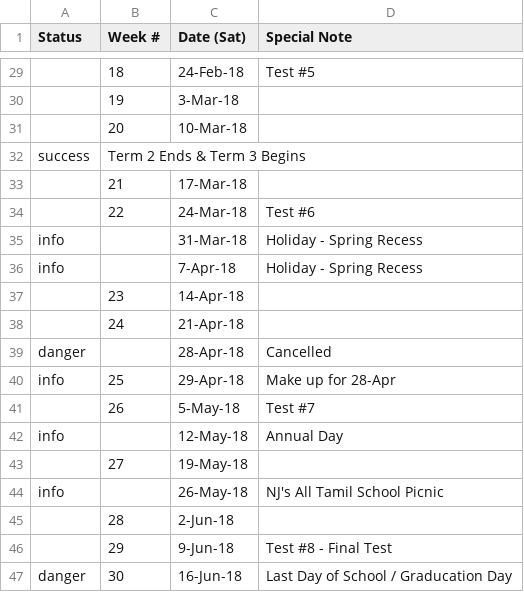
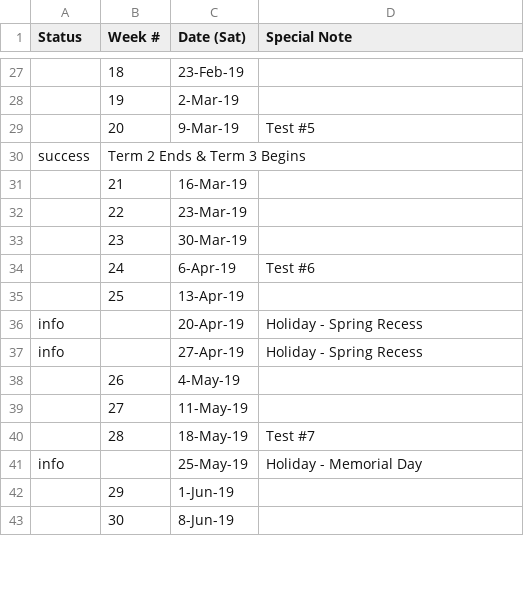
Before and after one commit to JerseyTamilAcademy/NJTA, a CSV file: NJTA.Web/App_Data/Calendar.Edison.csv, drawn as a sheet; only a part is shown, gaps mark what is left out; removed rows and columns are numbered as before the commit, all else as after; the diff covers the shown part only; the diff names each change by its address in the sheet, - before the commit and + after, or states it on an @@ line.

```diff
--- a/NJTA.Web/App_Data/Calendar.Edison.csv
+++ b/NJTA.Web/App_Data/Calendar.Edison.csv
-C27 (Date (Sat)): 24-Feb-18
+C27 (Date (Sat)): 23-Feb-19
-D27 (Special Note): Test #5
+D27 (Special Note): (empty)
-C28 (Date (Sat)): 3-Mar-18
+C28 (Date (Sat)): 2-Mar-19
-C29 (Date (Sat)): 10-Mar-18
+C29 (Date (Sat)): 9-Mar-19
-D29 (Special Note): (empty)
+D29 (Special Note): Test #5
-C31 (Date (Sat)): 17-Mar-18
+C31 (Date (Sat)): 16-Mar-19
-C32 (Date (Sat)): 24-Mar-18
+C32 (Date (Sat)): 23-Mar-19
-D32 (Special Note): Test #6
+D32 (Special Note): (empty)
-row 35: info |  | 31-Mar-18 | Holiday - Spring Recess
-row 36: info |  | 7-Apr-18 | Holiday - Spring Recess
-C33 (Date (Sat)): 14-Apr-18
+C33 (Date (Sat)): 30-Mar-19
-C34 (Date (Sat)): 21-Apr-18
+C34 (Date (Sat)): 6-Apr-19
-D34 (Special Note): (empty)
+D34 (Special Note): Test #6
-row 39: danger |  | 28-Apr-18 | Cancelled
-A35 (Status): info
+A35 (Status): (empty)
-C35 (Date (Sat)): 29-Apr-18
+C35 (Date (Sat)): 13-Apr-19
-D35 (Special Note): Make up for 28-Apr
+D35 (Special Note): (empty)
+row 36: info |  | 20-Apr-19 | Holiday - Spring Recess
+row 37: info |  | 27-Apr-19 | Holiday - Spring Recess
-C38 (Date (Sat)): 5-May-18
+C38 (Date (Sat)): 4-May-19
-D38 (Special Note): Test #7
+D38 (Special Note): (empty)
-row 42: info |  | 12-May-18 | Annual Day
-C39 (Date (Sat)): 19-May-18
+C39 (Date (Sat)): 11-May-19
-row 44: info |  | 26-May-18 | NJ's All Tamil School Picnic
-C40 (Date (Sat)): 2-Jun-18
+C40 (Date (Sat)): 18-May-19
-D40 (Special Note): (empty)
+D40 (Special Note): Test #7
+row 41: info |  | 25-May-19 | Holiday - Memorial Day
-C42 (Date (Sat)): 9-Jun-18
+C42 (Date (Sat)): 1-Jun-19
-D42 (Special Note): Test #8 - Final Test
+D42 (Special Note): (empty)
-A43 (Status): danger
+A43 (Status): (empty)
-C43 (Date (Sat)): 16-Jun-18
+C43 (Date (Sat)): 8-Jun-19
-D43 (Special Note): Last Day of School / Graducation Day
+D43 (Special Note): (empty)
```
Also changed, not shown: 2 added rows, 4 removed rows and 28 edited cells elsewhere in this file, 12 other files.
